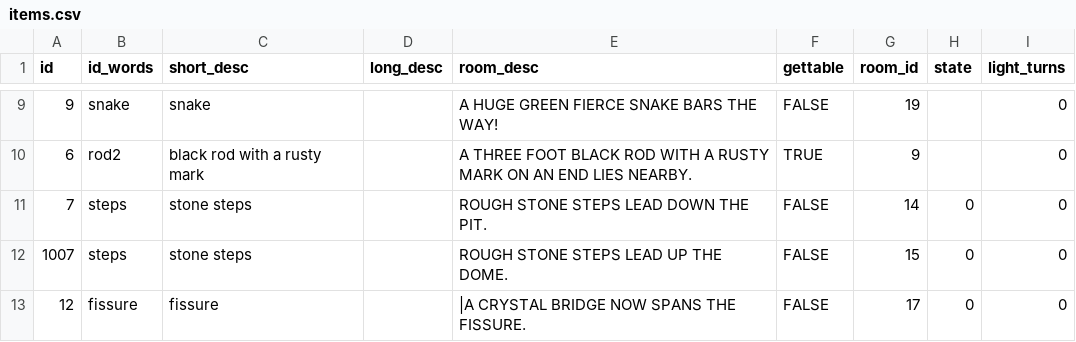
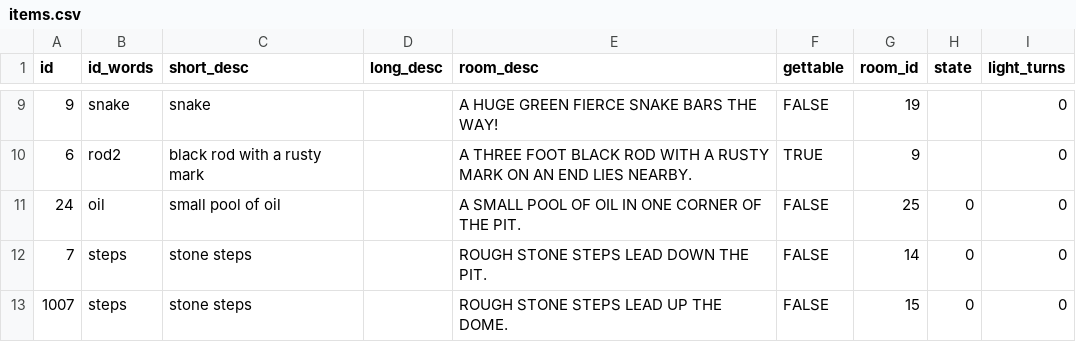
Before and after one commit to ICTSoEasy/text-based-adventure-game, a CSV file: items.csv, drawn as a sheet; only a part is shown, gaps mark what is left out; the shorter side is filled out with more unchanged rows.

```diff
--- a/items.csv
+++ b/items.csv
@@ -10,2 +10,3 @@ id,id_words,short_desc,long_desc,room_desc,gettable,room_id,state,light_turns
 6,rod2,black rod with a rusty mark,,A THREE FOOT BLACK ROD WITH A RUSTY MARK ON AN END LIES NEARBY.,TRUE,9,,0
+24,oil,small pool of oil,,A SMALL POOL OF OIL IN ONE CORNER OF THE PIT.,FALSE,25,0,0
 7,steps,stone steps,,ROUGH STONE STEPS LEAD DOWN THE PIT.,FALSE,14,0,0
```
